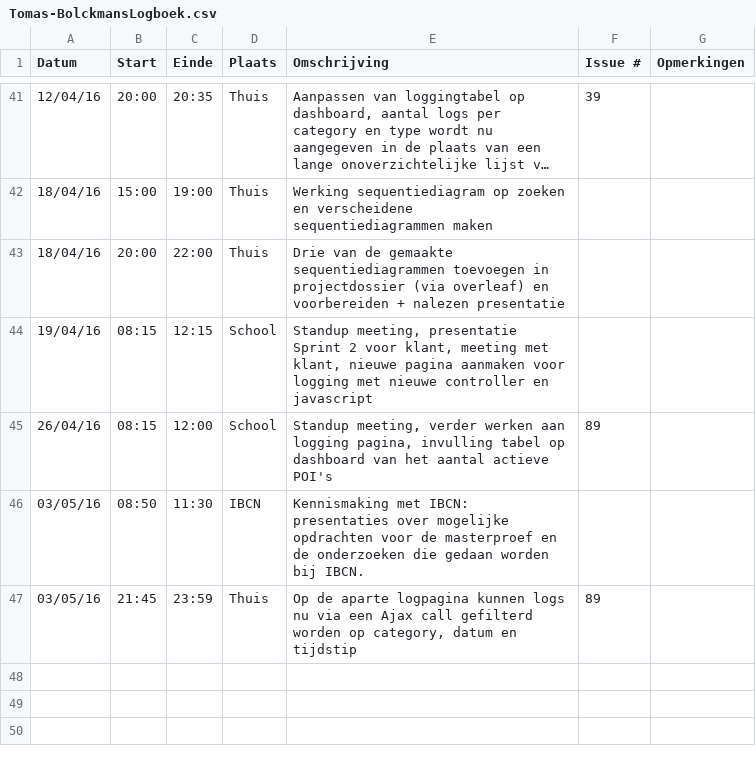
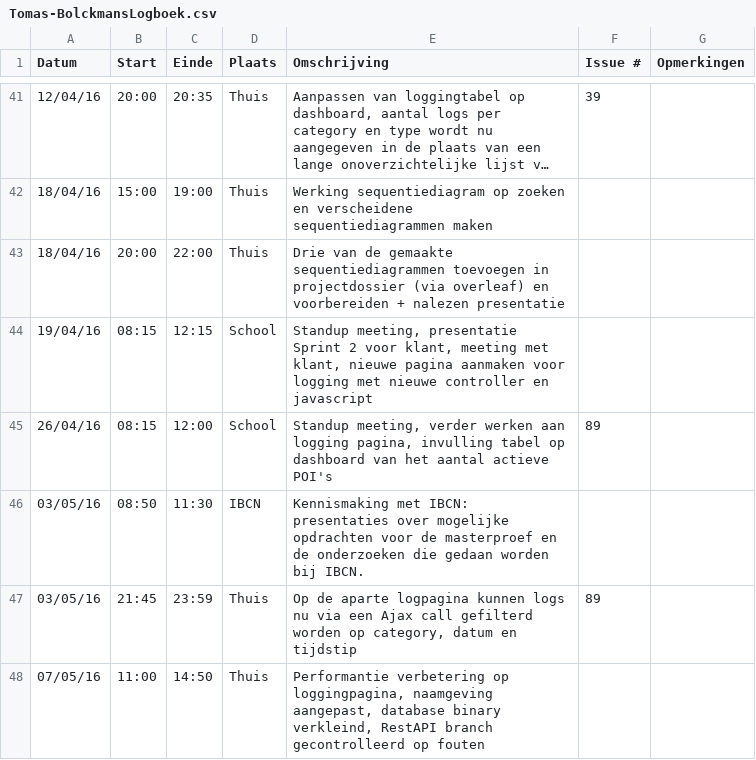
Before and after one commit to verkeergent/Traffic-Travel-Time-Analyzer-4, a CSV file: Tomas-BolckmansLogboek.csv, drawn as a sheet; only a part is shown, gaps mark what is left out; long unchanged cells end in …; the diff names each change by its address in the sheet, - before the commit and + after, or states it on an @@ line.

Commit message:
Update Tomas-BolckmansLogboek.csv

```diff
--- a/Tomas-BolckmansLogboek.csv
+++ b/Tomas-BolckmansLogboek.csv
+row 48: 07/05/16 | 11:00 | 14:50 | Thuis | Performantie verbetering op loggingpagina, naamgeving aangepast, database binary verkleind, RestAPI branch gecontrolleerd op fouten
```
